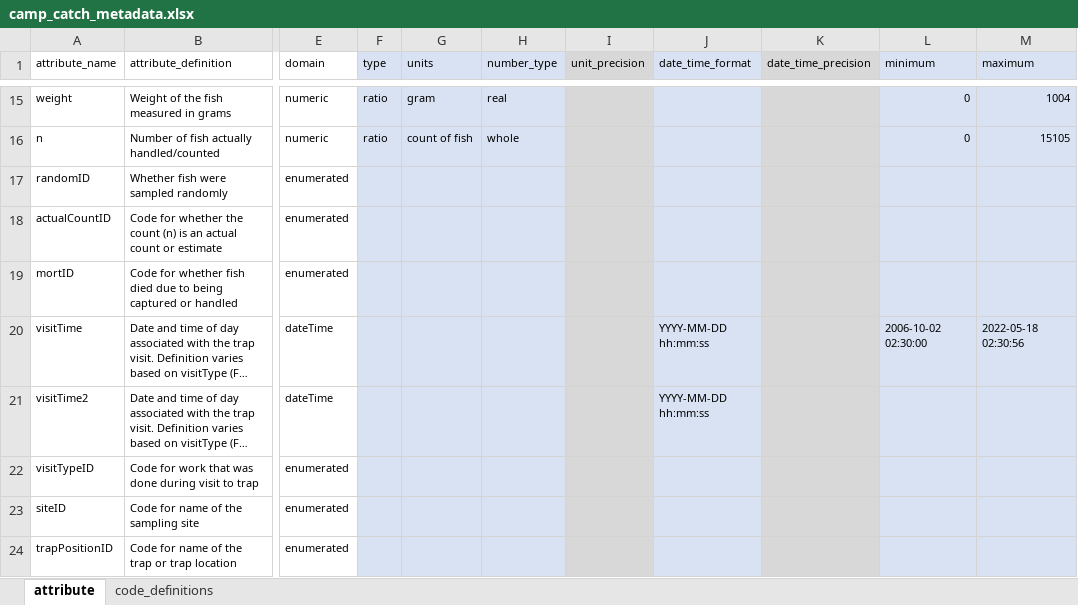
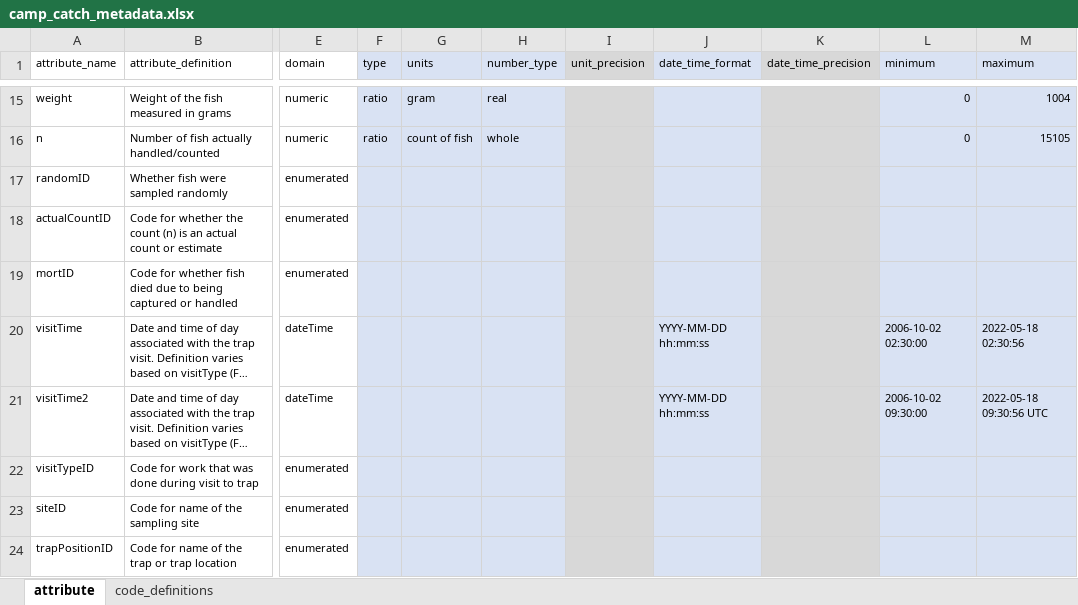
Before and after one commit to SRJPE/jpe-knights-landing-edi, an Excel workbook: data-raw/metadata/camp_catch_metadata.xlsx, sheet attribute, drawn as a sheet; only a part is shown, gaps mark what is left out; long unchanged cells end in …; values as stored, in another font and other column widths than the file's, no borders; the diff names each change by its address in the sheet, - before the commit and + after, or states it on an @@ line.

```diff
--- a/data-raw/metadata/camp_catch_metadata.xlsx (sheet attribute)
+++ b/data-raw/metadata/camp_catch_metadata.xlsx (sheet attribute)
-L21 (minimum): (empty)
+L21 (minimum): 2006-10-02 09:30:00
-M21 (maximum): (empty)
+M21 (maximum): 2022-05-18 09:30:56 UTC
```
Also changed, not shown: data-raw/metadata/camp_metadata.xlsx, data-raw/metadata/camp_trap_metadata.xlsx, 1 other file.
